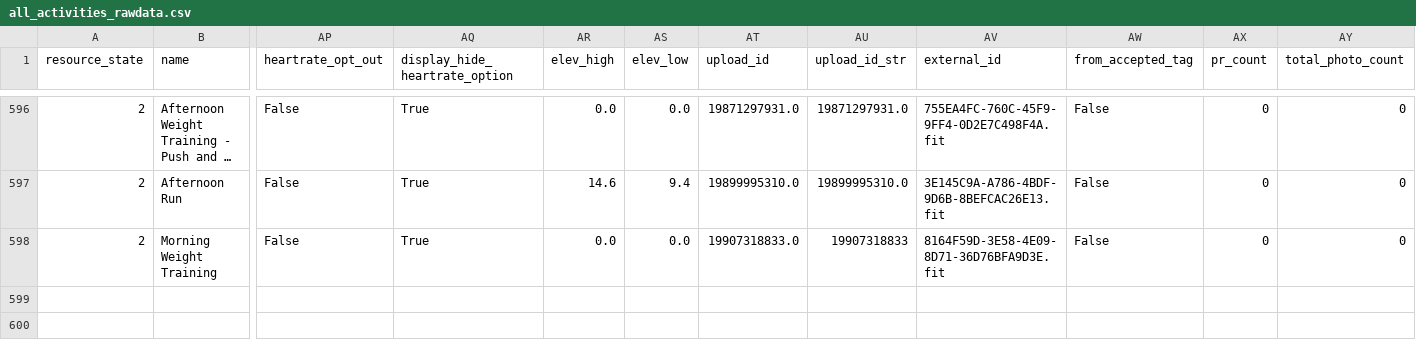
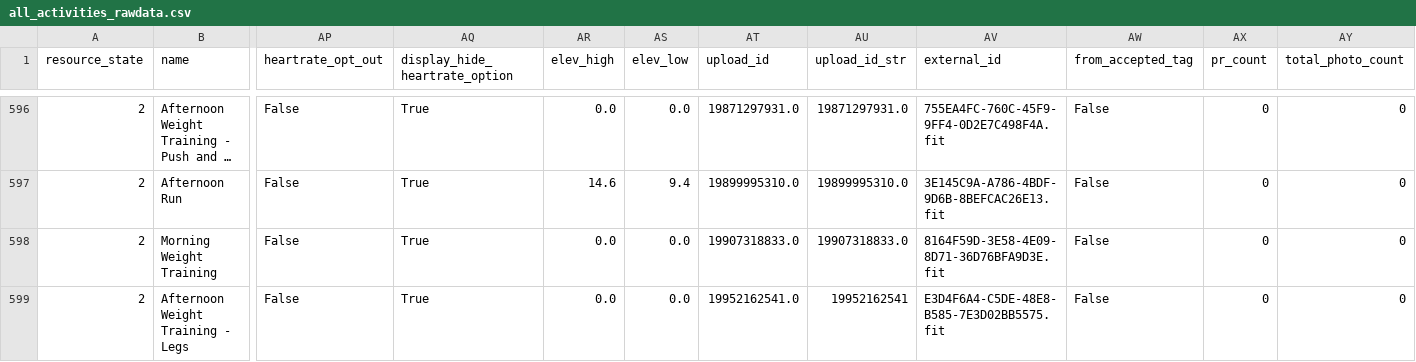
Before and after one commit to adbrigs/strava-training-dashboard, a CSV file: Training_Intensity_Report/dashboard/data/all_activities_rawdata.csv, drawn as a sheet; only a part is shown, gaps mark what is left out; long unchanged cells end in …; rows hold the shown columns only; the diff names each change by its address in the sheet, - before the commit and + after, or states it on an @@ line.

```diff
--- a/Training_Intensity_Report/dashboard/data/all_activities_rawdata.csv
+++ b/Training_Intensity_Report/dashboard/data/all_activities_rawdata.csv
-AU598 (upload_id_str): 19907318833
+AU598 (upload_id_str): 19907318833.0
+row 599: 2 | Afternoon Weight Training - Legs | False | True | 0.0 | 0.0 | 19952162541.0 | 19952162541 | E3D4F6A4-C5DE-48E8-B585-7E3D02BB5575.fit | False | 0 | 0
```
Also changed, not shown: Training_Intensity_Report/dashboard/data/activity_data_with_intensity.csv.
